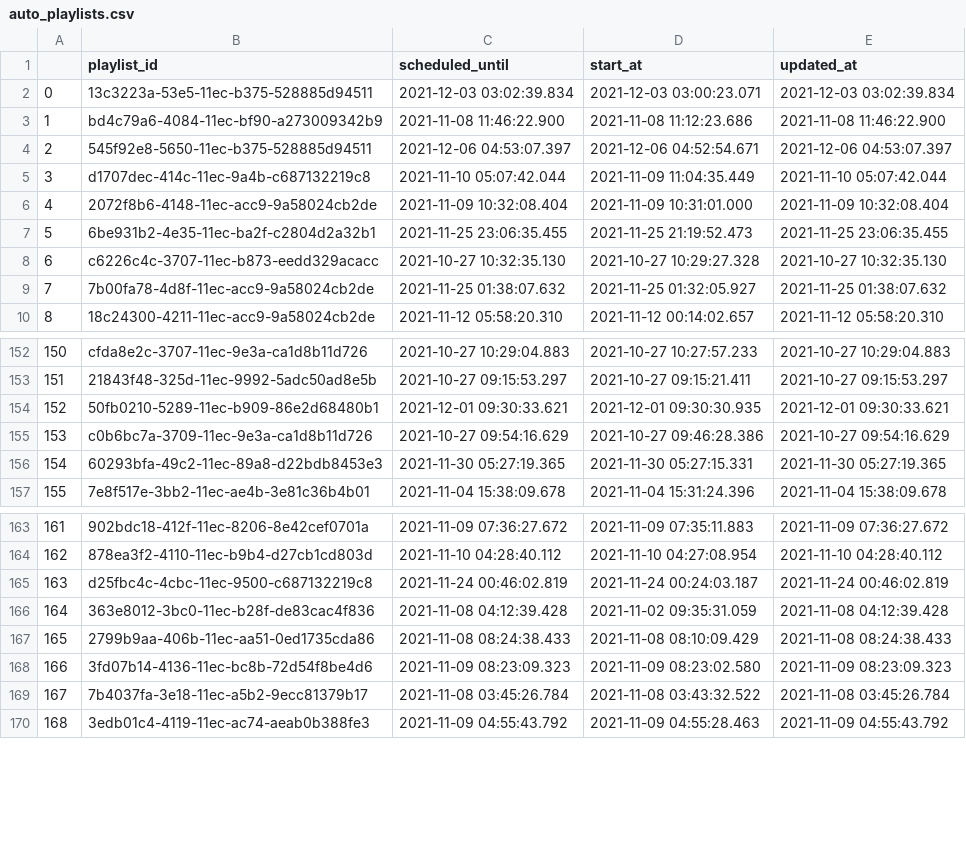
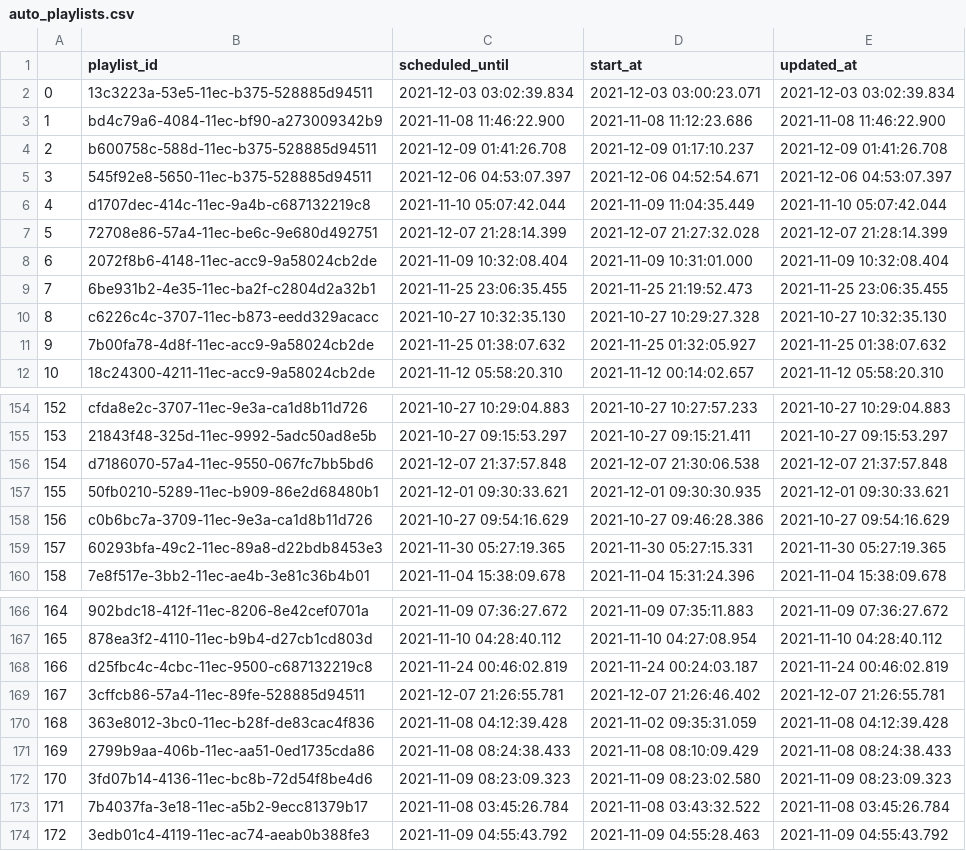
Before and after one commit to huyennm-1670/blokparti, a CSV file: csv_files/auto_playlists.csv, drawn as a sheet; only a part is shown, gaps mark what is left out; addresses are those after the commit; the diff names each change by its address in the sheet, - before the commit and + after, or states it on an @@ line.

```diff
--- a/csv_files/auto_playlists.csv
+++ b/csv_files/auto_playlists.csv
+row 4: 2 | b600758c-588d-11ec-b375-528885d94511 | 2021-12-09 01:41:26.708 | 2021-12-09 01:17:10.237 | 2021-12-09 01:41:26.708
@@ column A renumbered from row 5 down @@
+row 7: 5 | 72708e86-57a4-11ec-be6c-9e680d492751 | 2021-12-07 21:28:14.399 | 2021-12-07 21:27:32.028 | 2021-12-07 21:28:14.399
+row 156: 154 | d7186070-57a4-11ec-9550-067fc7bb5bd6 | 2021-12-07 21:37:57.848 | 2021-12-07 21:30:06.538 | 2021-12-07 21:37:57.848
+row 169: 167 | 3cffcb86-57a4-11ec-89fe-528885d94511 | 2021-12-07 21:26:55.781 | 2021-12-07 21:26:46.402 | 2021-12-07 21:26:55.781
```
Also changed, not shown: csv_files/block_user.csv, csv_files/user_sessions.csv, 21 other files.
